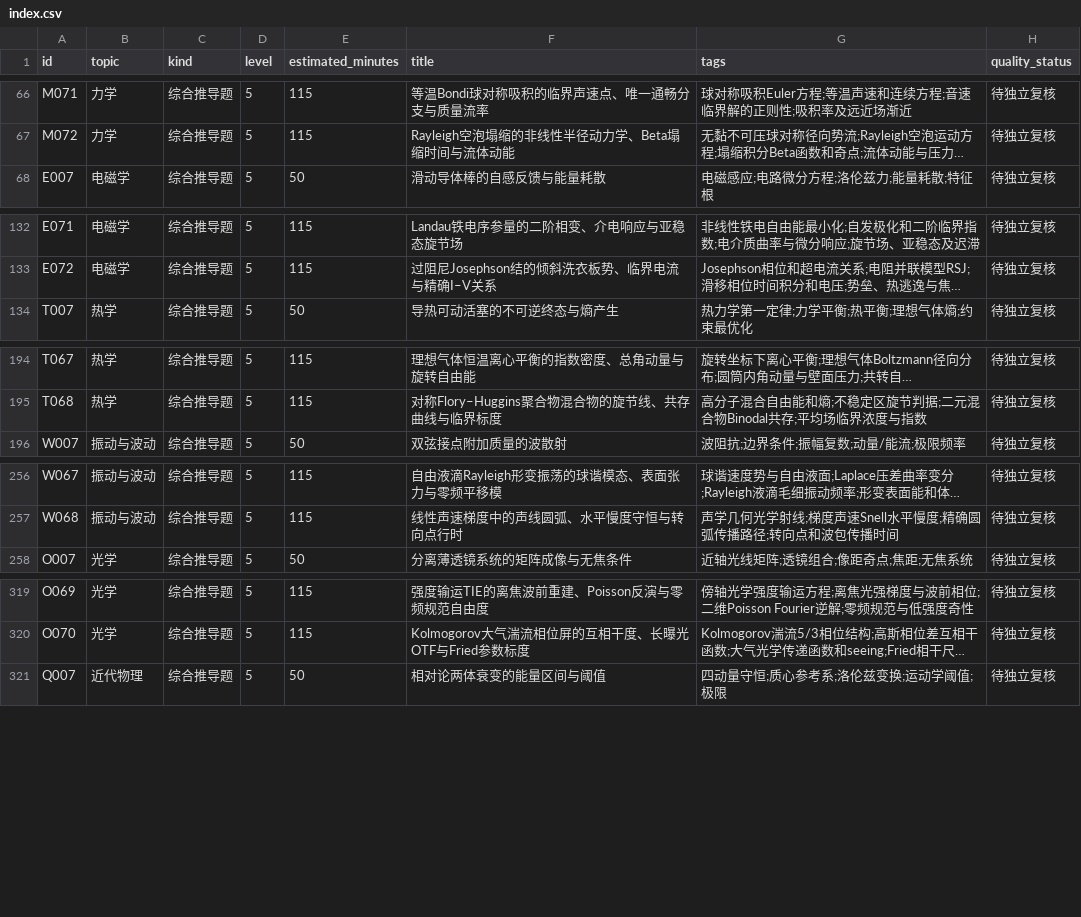
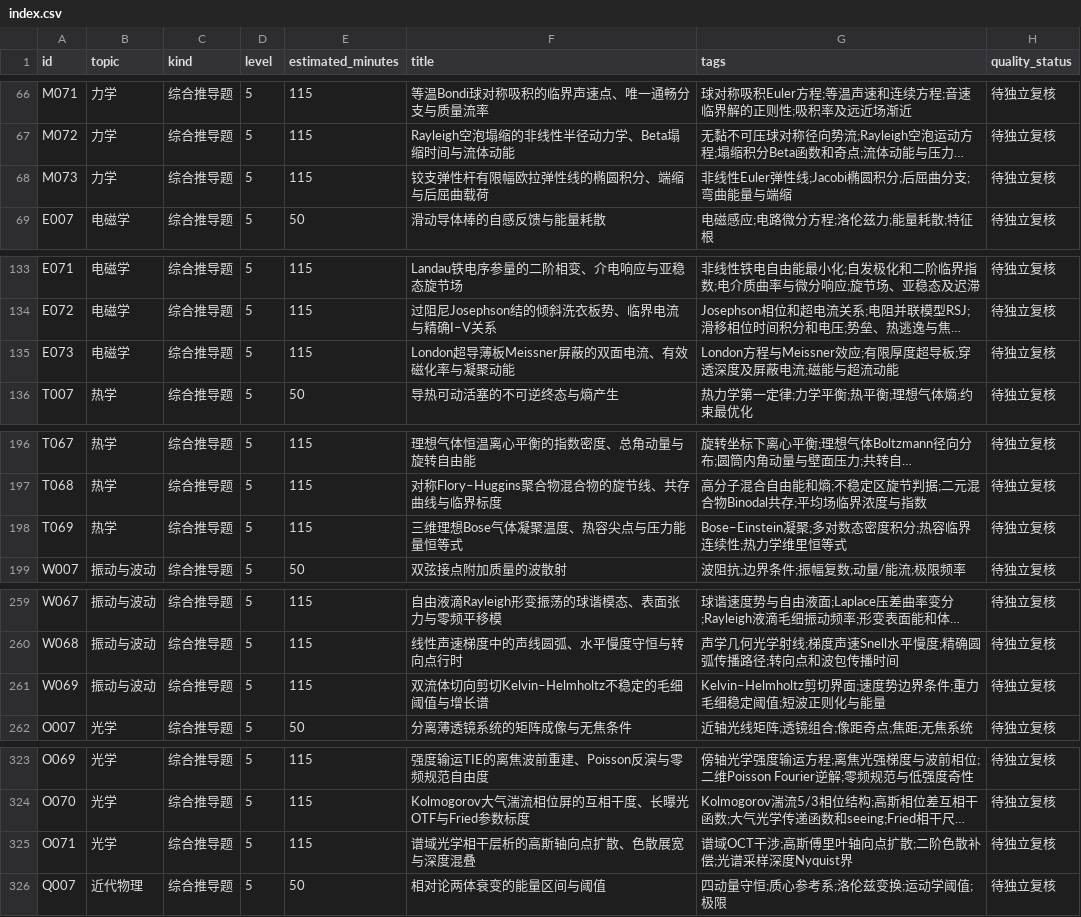
Before and after one commit to jackxiang0329-source/ruoshui-physics-bank, a CSV file: data/index.csv, drawn as a sheet; only a part is shown, gaps mark what is left out; long unchanged cells end in …; the diff covers the shown part only; the diff names each change by its address in the sheet, - before the commit and + after, or states it on an @@ line.

```diff
--- a/data/index.csv
+++ b/data/index.csv
+row 68: M073 | 力学 | 综合推导题 | 5 | 115 | 铰支弹性杆有限幅欧拉弹性线的椭圆积分、端缩与后屈曲载荷 | 非线性Euler弹性线;Jacobi椭圆积分;后屈曲分支;弯曲能量与端缩 | 待独立复核
+row 135: E073 | 电磁学 | 综合推导题 | 5 | 115 | London超导薄板Meissner屏蔽的双面电流、有效磁化率与凝聚动能 | London方程与Meissner效应;有限厚度超导板;穿透深度及屏蔽电流;磁能与超流动能 | 待独立复核
+row 198: T069 | 热学 | 综合推导题 | 5 | 115 | 三维理想Bose气体凝聚温度、热容尖点与压力能量恒等式 | Bose–Einstein凝聚;多对数态密度积分;热容临界连续性;热力学维里恒等式 | 待独立复核
+row 261: W069 | 振动与波动 | 综合推导题 | 5 | 115 | 双流体切向剪切Kelvin–Helmholtz不稳定的毛细阈值与增长谱 | Kelvin–Helmholtz剪切界面;速度势边界条件;重力毛细稳定阈值;短波正则化与能量 | 待独立复核
+row 325: O071 | 光学 | 综合推导题 | 5 | 115 | 谱域光学相干层析的高斯轴向点扩散、色散展宽与深度混叠 | 谱域OCT干涉;高斯傅里叶轴向点扩散;二阶色散补偿;光谱采样深度Nyquist界 | 待独立复核
```
Also changed, not shown: 1 added row elsewhere in this file, 26 other files.
